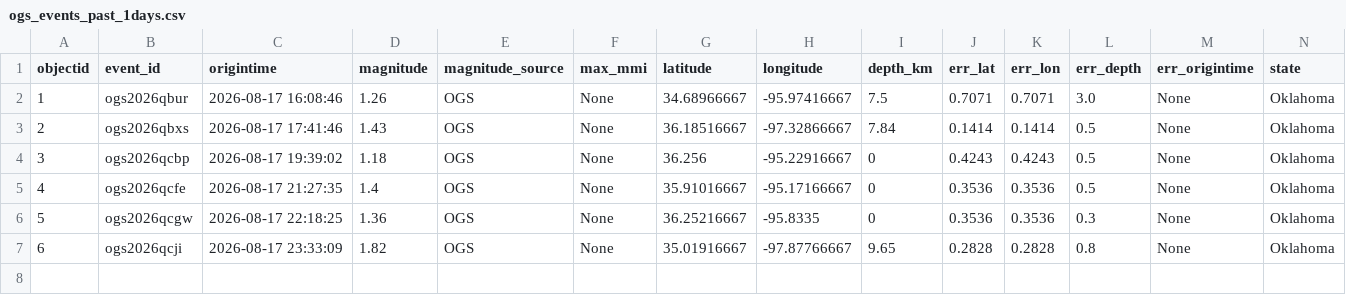
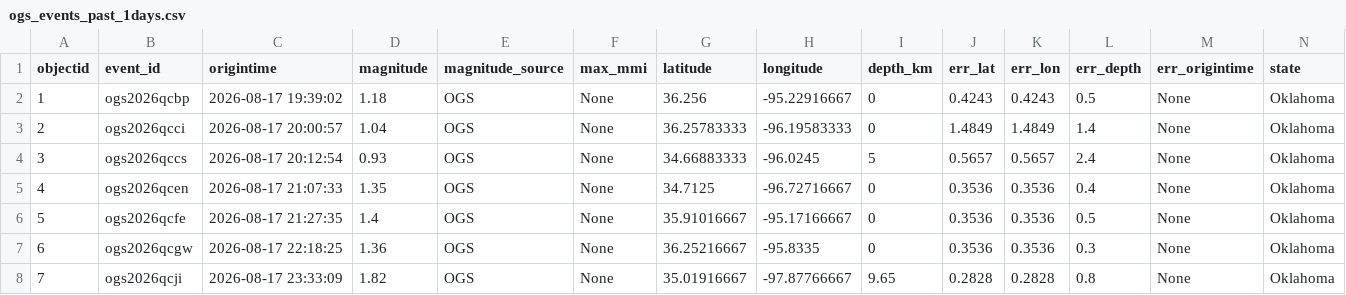
Before and after one commit to Hy-X/OGS_Catalog_Update, a CSV file: ogs_events_past_1days.csv, drawn as a sheet; only a part is shown; removed rows and columns are numbered as before the commit, all else as after; rows hold the shown columns only; the diff names each change by its address in the sheet, - before the commit and + after, or states it on an @@ line.

```diff
--- a/ogs_events_past_1days.csv
+++ b/ogs_events_past_1days.csv
-row 2: 1 | ogs2026qbur | 2026-08-17 16:08:46 | 1.26 | OGS | None | 34.68966667 | -95.97416667 | 7.5 | 0.7071 | 0.7071 | 3.0 | None | Oklahoma
-row 3: 2 | ogs2026qbxs | 2026-08-17 17:41:46 | 1.43 | OGS | None | 36.18516667 | -97.32866667 | 7.84 | 0.1414 | 0.1414 | 0.5 | None | Oklahoma
@@ column A (objectid) renumbered from row 2 down @@
+row 3: 2 | ogs2026qcci | 2026-08-17 20:00:57 | 1.04 | OGS | None | 36.25783333 | -96.19583333 | 0 | 1.4849 | 1.4849 | 1.4 | None | Oklahoma
+row 4: 3 | ogs2026qccs | 2026-08-17 20:12:54 | 0.93 | OGS | None | 34.66883333 | -96.0245 | 5 | 0.5657 | 0.5657 | 2.4 | None | Oklahoma
+row 5: 4 | ogs2026qcen | 2026-08-17 21:07:33 | 1.35 | OGS | None | 34.7125 | -96.72716667 | 0 | 0.3536 | 0.3536 | 0.4 | None | Oklahoma
```
Also changed, not shown: ogs_events_past_30days.csv, ogs_events_past_7days.csv, 1 other file.
